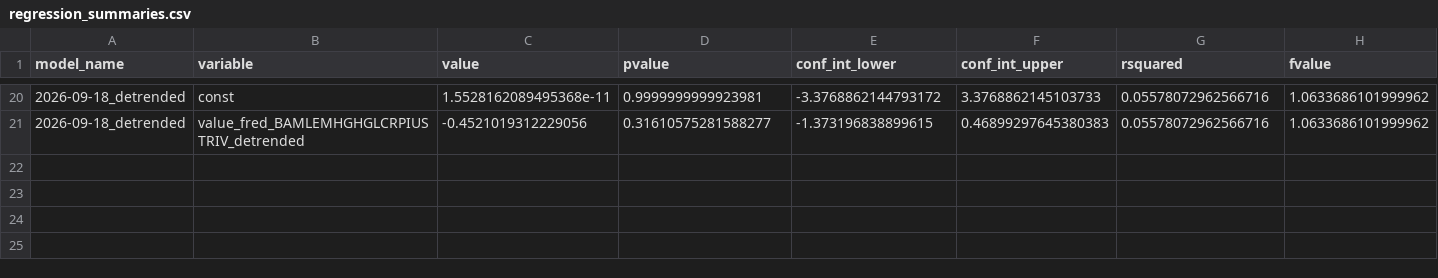
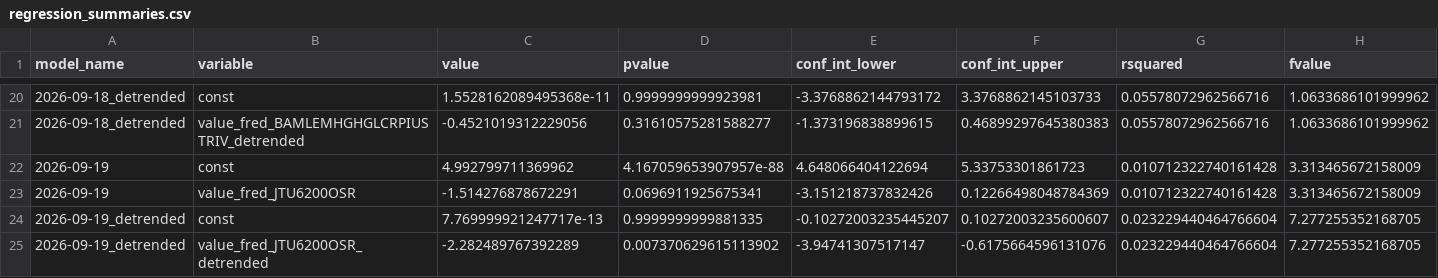
Before and after one commit to pranay-gundam/TidyTuesday, a CSV file: year_2026_week_38/regression_summaries.csv, drawn as a sheet; only a part is shown, gaps mark what is left out; rows hold the shown columns only; the diff names each change by its address in the sheet, - before the commit and + after, or states it on an @@ line.

```diff
--- a/year_2026_week_38/regression_summaries.csv
+++ b/year_2026_week_38/regression_summaries.csv
+row 22: 2026-09-19 | const | 4.992799711369962 | 4.167059653907957e-88 | 4.648066404122694 | 5.33753301861723 | 0.010712322740161428 | 3.313465672158009
+row 23: 2026-09-19 | value_fred_JTU6200OSR | -1.514276878672291 | 0.0696911925675341 | -3.151218737832426 | 0.12266498048784369 | 0.010712322740161428 | 3.313465672158009
+row 24: 2026-09-19_detrended | const | 7.769999921247717e-13 | 0.9999999999881335 | -0.10272003235445207 | 0.10272003235600607 | 0.023229440464766604 | 7.277255352168705
+row 25: 2026-09-19_detrended | value_fred_JTU6200OSR_detrended | -2.282489767392289 | 0.007370629615113902 | -3.94741307517147 | -0.6175664596131076 | 0.023229440464766604 | 7.277255352168705
```
Also changed, not shown: 7 other files.
